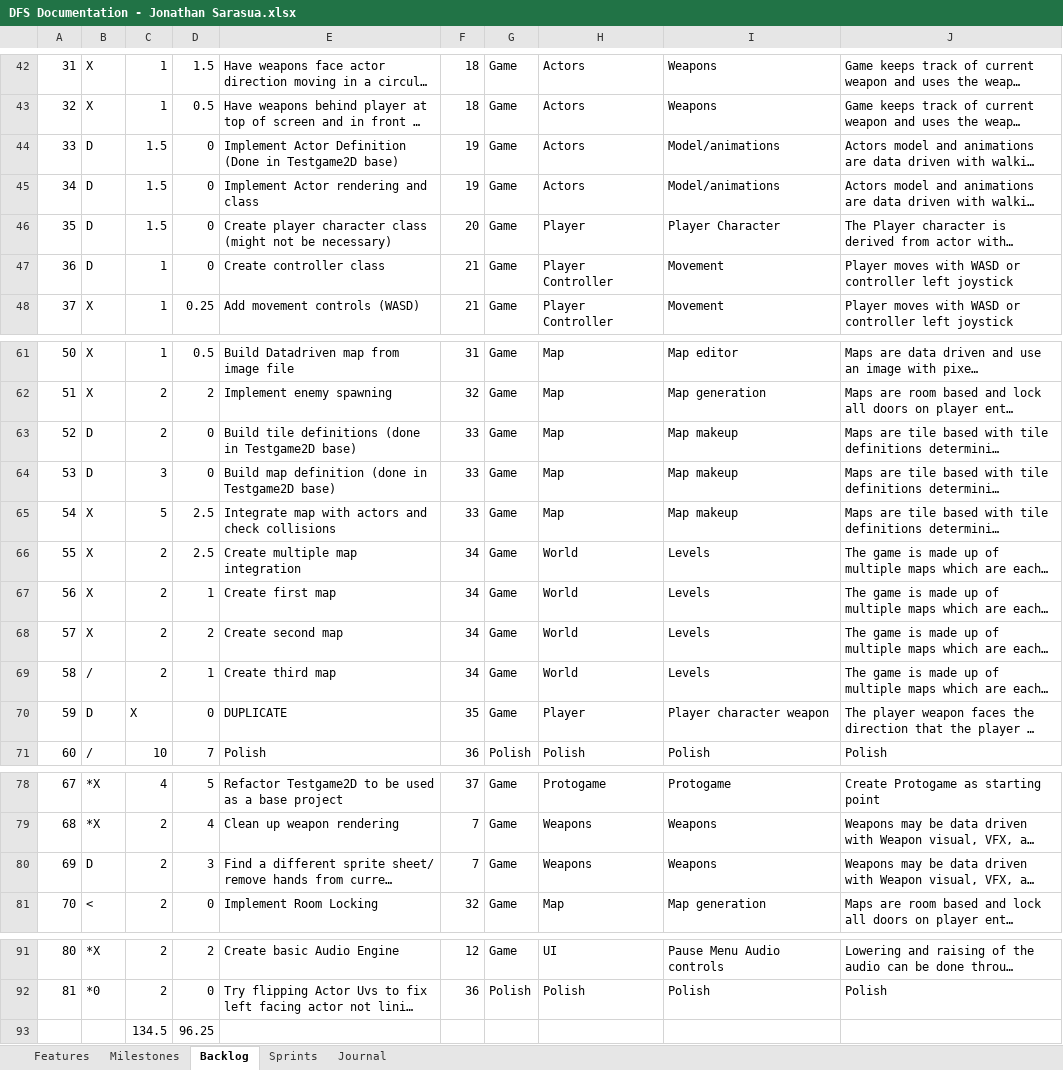
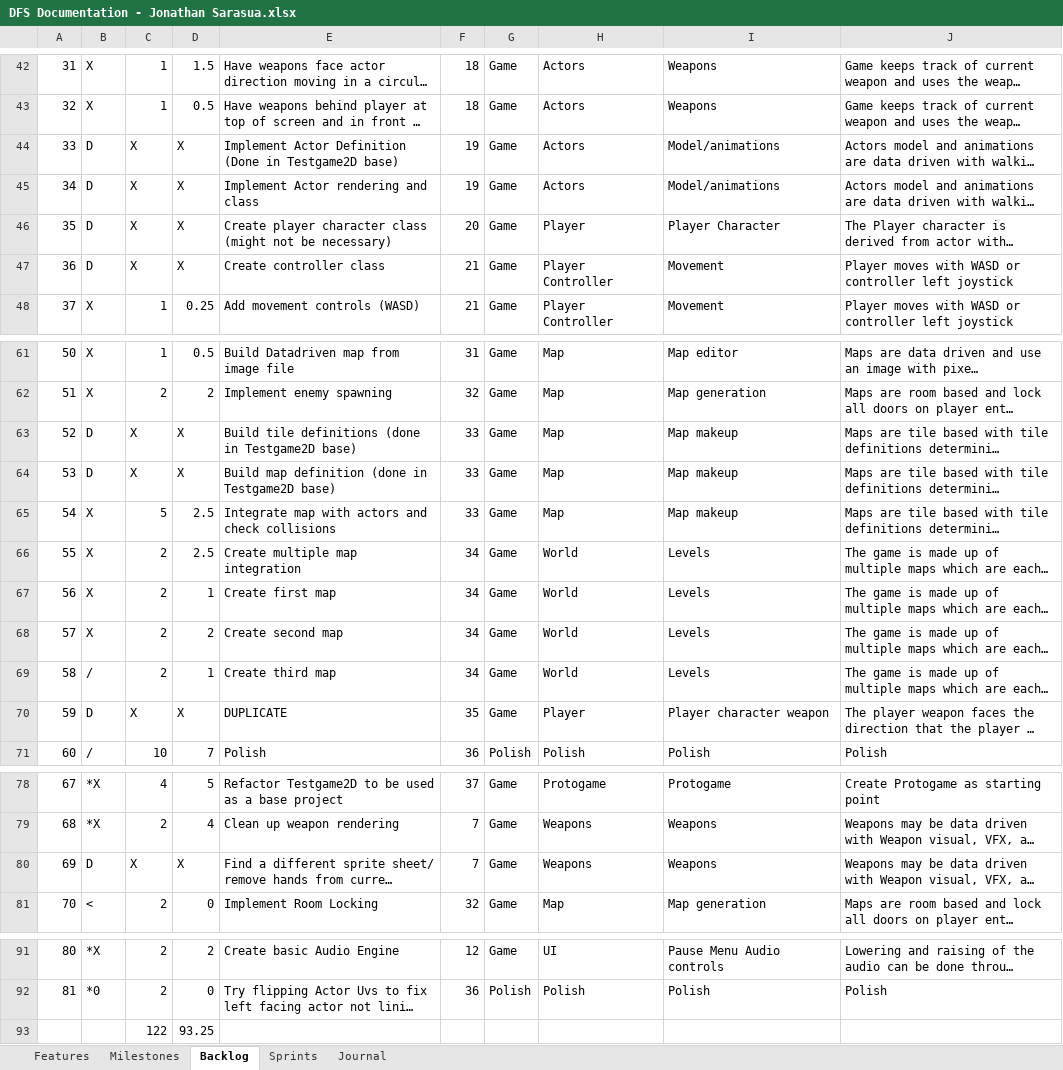
Before and after one commit to JSarasua/Guildhall, an Excel workbook: DFS/DFS Documentation - Jonathan Sarasua.xlsx, sheet Backlog, drawn as a sheet; only a part is shown, gaps mark what is left out; long unchanged cells end in …; values as stored, in another font and other column widths than the file's, no borders; table styles not drawn; 1 other sheet too large or unreadable and not compared; removed rows and columns are numbered as before the commit, all else as after; the diff names each change by its address in the sheet, - before the commit and + after, or states it on an @@ line.

```diff
--- a/DFS/DFS Documentation - Jonathan Sarasua.xlsx (sheet Backlog)
+++ b/DFS/DFS Documentation - Jonathan Sarasua.xlsx (sheet Backlog)
-C44:C46: 1.5
+C44:C46: X
-D44:D47: 0
+D44:D47: X
-C47: 1
+C47: X
-C63: 2
+C63: X
-D63:D64: 0
+D63:D64: X
-C64: 3
+C64: X
-D70: 0
+D70: X
-C80: 2
+C80: X
-D80: 3
+D80: X
-row 93:  |  | 134.5 | 96.25
+row 93:  |  | 122 | 93.25
```
Also changed, not shown: sheet Journal, 2 other files.
